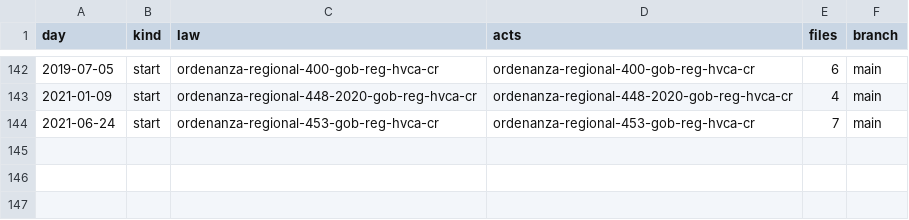
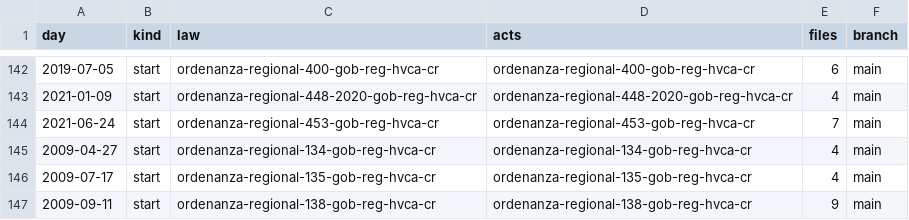
Before and after one commit to lexifina/peru-huancavelica-law, a CSV file: data/commits.csv, drawn as a sheet; only a part is shown, gaps mark what is left out.

Commit message:
Documentation, tables, tools and REPRODUCE.md
Appended 3 commits to e22ff2240e72; corpus sha256 1b267de2b71ecf763138feb7a2d440604300d0617abaff0d8cfb31865334aee5, data retrieved 2026-10-31.

```diff
--- a/data/commits.csv
+++ b/data/commits.csv
@@ -144 +144,4 @@ day,kind,law,acts,files,branch
 2021-06-24,start,ordenanza-regional-453-gob-reg-hvca-cr,ordenanza-regional-453-gob-reg-hvca-cr,7,main
+2009-04-27,start,ordenanza-regional-134-gob-reg-hvca-cr,ordenanza-regional-134-gob-reg-hvca-cr,4,main
+2009-07-17,start,ordenanza-regional-135-gob-reg-hvca-cr,ordenanza-regional-135-gob-reg-hvca-cr,4,main
+2009-09-11,start,ordenanza-regional-138-gob-reg-hvca-cr,ordenanza-regional-138-gob-reg-hvca-cr,9,main
```
Also changed, not shown: data/laws.csv, 9 other files.
